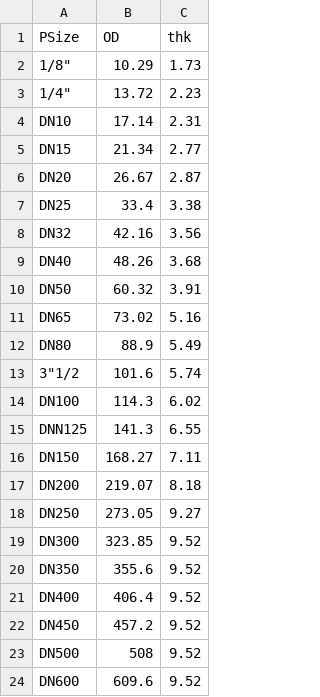
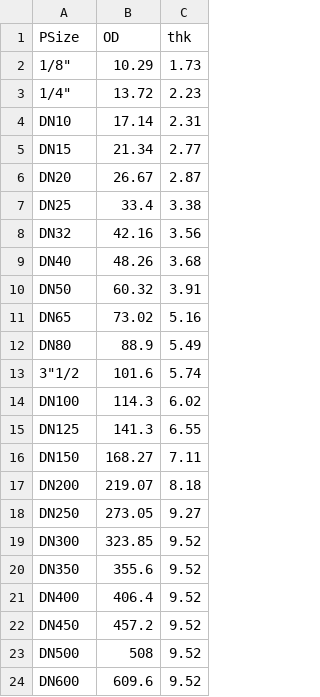
Before and after one commit to oddtopus/flamingo, a CSV file: tables/Pipe_SCH-STD.csv, drawn as a sheet.

```diff
--- a/tables/Pipe_SCH-STD.csv
+++ b/tables/Pipe_SCH-STD.csv
@@ -14,3 +14,3 @@ DN80;88.9;5.49
 DN100;114.3;6.02
-DNN125;141.3;6.55
+DN125;141.3;6.55
 DN150;168.27;7.11
```
Also changed, not shown: 5 other files.
